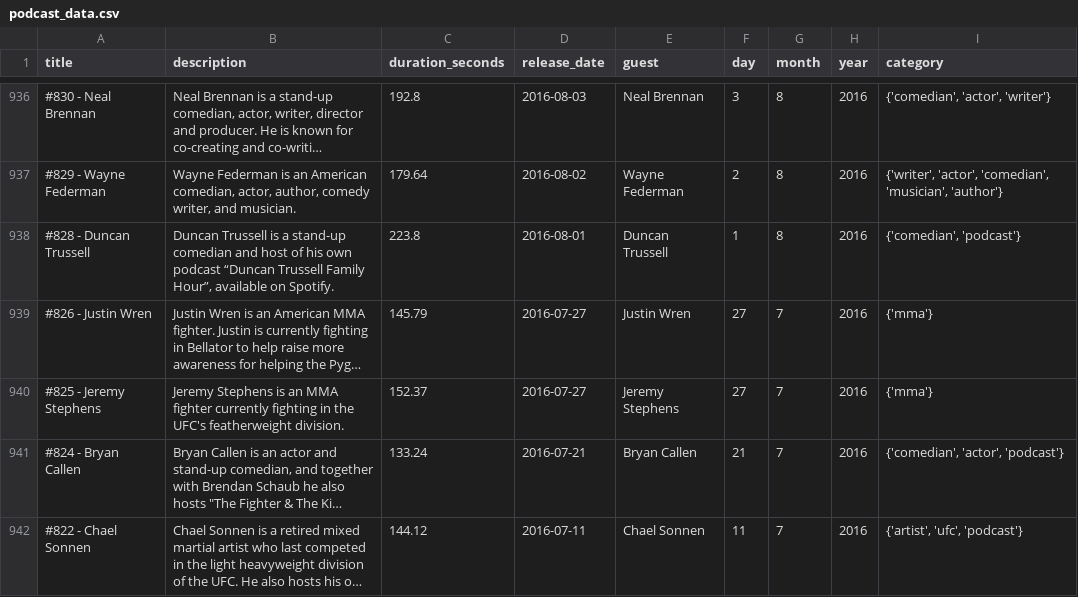
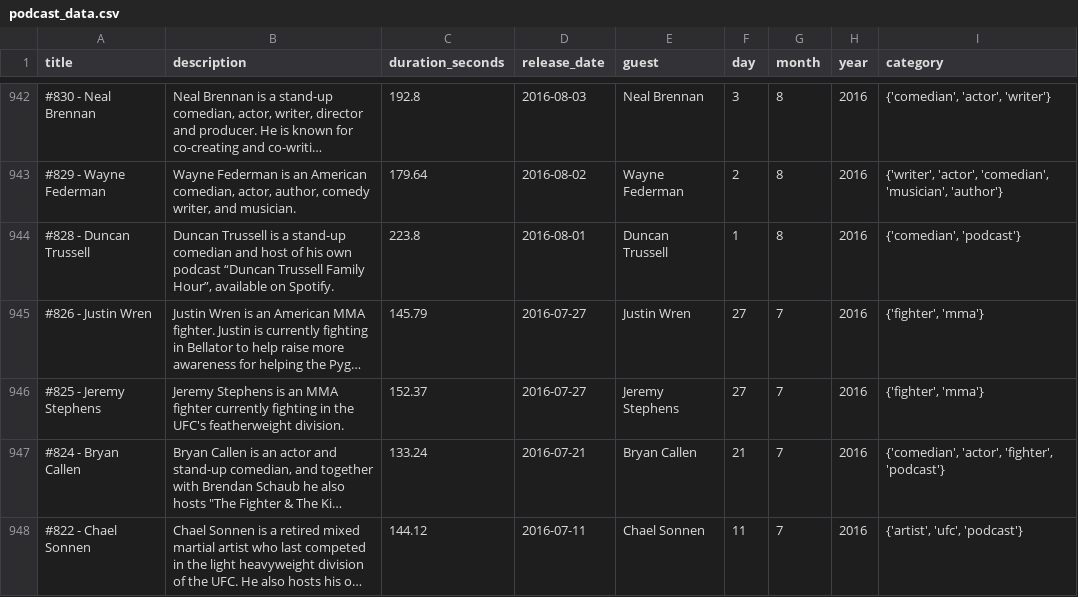
Before and after one commit to mattg213/JRE-analysis, a CSV file: data_files/podcast_data.csv, drawn as a sheet; only a part is shown, gaps mark what is left out; long unchanged cells end in …; addresses are those after the commit; the diff covers the shown part only; the diff names each change by its address in the sheet, - before the commit and + after, or states it on an @@ line.

```diff
--- a/data_files/podcast_data.csv
+++ b/data_files/podcast_data.csv
-I945:I946 (category): {'mma'}
+I945:I946 (category): {'fighter', 'mma'}
-I947 (category): {'comedian', 'actor', 'podcast'}
+I947 (category): {'comedian', 'actor', 'fighter', 'podcast'}
```
Also changed, not shown: 6 added rows and 78 edited cells elsewhere in this file, 1 other file.
